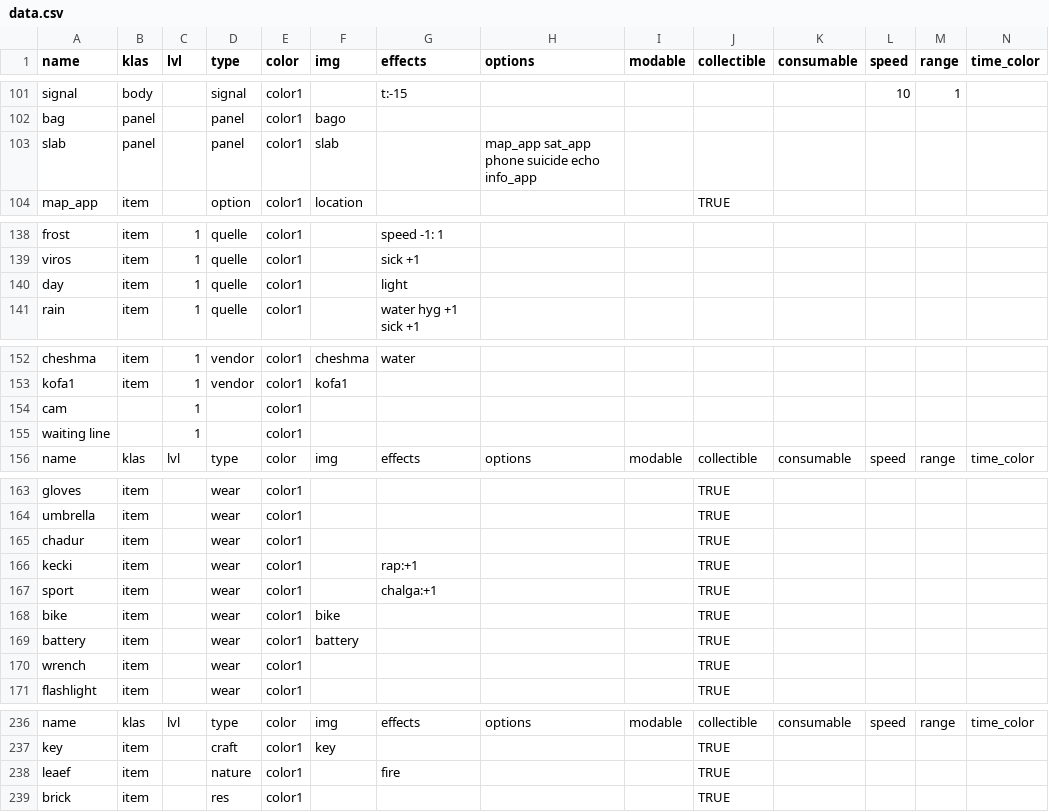
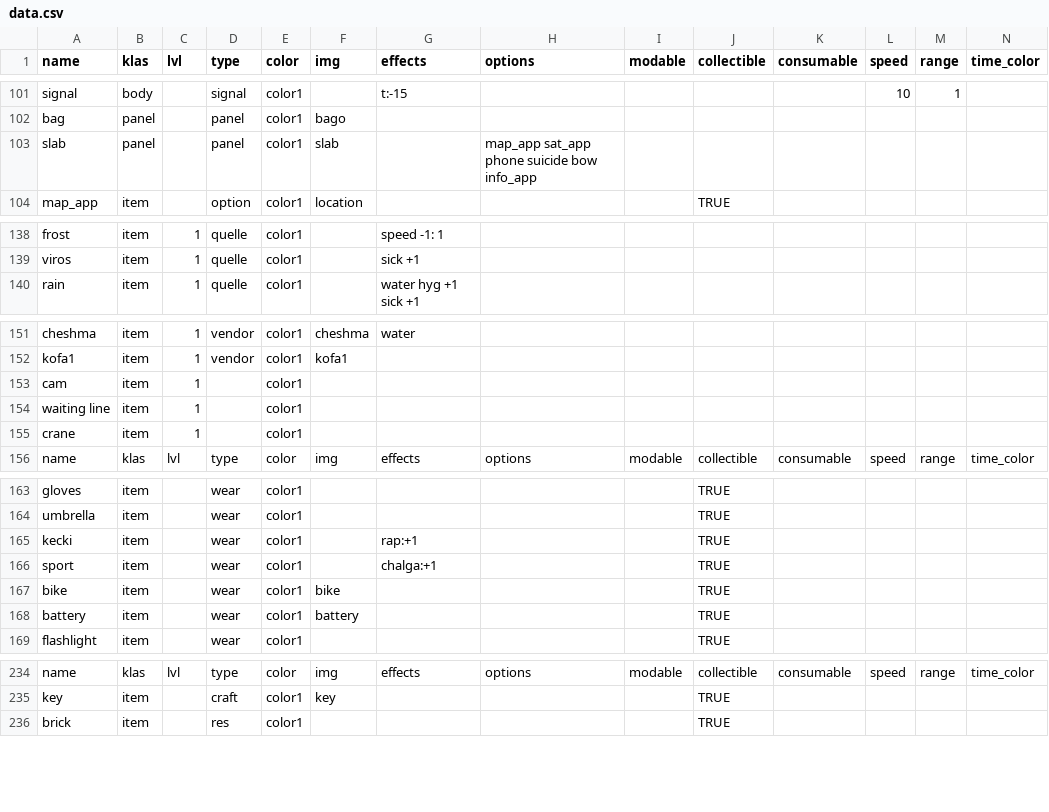
Before and after one commit to dimch0/circles, a CSV file: data/scenario_01/data.csv, drawn as a sheet; only a part is shown, gaps mark what is left out; removed rows and columns are numbered as before the commit, all else as after; rows hold the shown columns only; the diff covers the shown part only; the diff names each change by its address in the sheet, - before the commit and + after, or states it on an @@ line.

```diff
--- a/data/scenario_01/data.csv
+++ b/data/scenario_01/data.csv
-H103 (options): map_app sat_app phone suicide echo info_app
+H103 (options): map_app sat_app phone suicide bow info_app
-row 140: day | item | 1 | quelle | color1 |  | light
-B153:B154 (klas): (empty)
+B153:B154 (klas): item
+row 155: crane | item | 1 |  | color1
-row 165: chadur | item |  | wear | color1 |  |  |  |  | TRUE
-row 170: wrench | item |  | wear | color1 |  |  |  |  | TRUE
-row 238: leaef | item |  | nature | color1 |  | fire |  |  | TRUE
```
Also changed, not shown: 1 edited cell elsewhere in this file, data/scenario_02/data.csv, data/scenario_03/data.csv, 3 other files.
